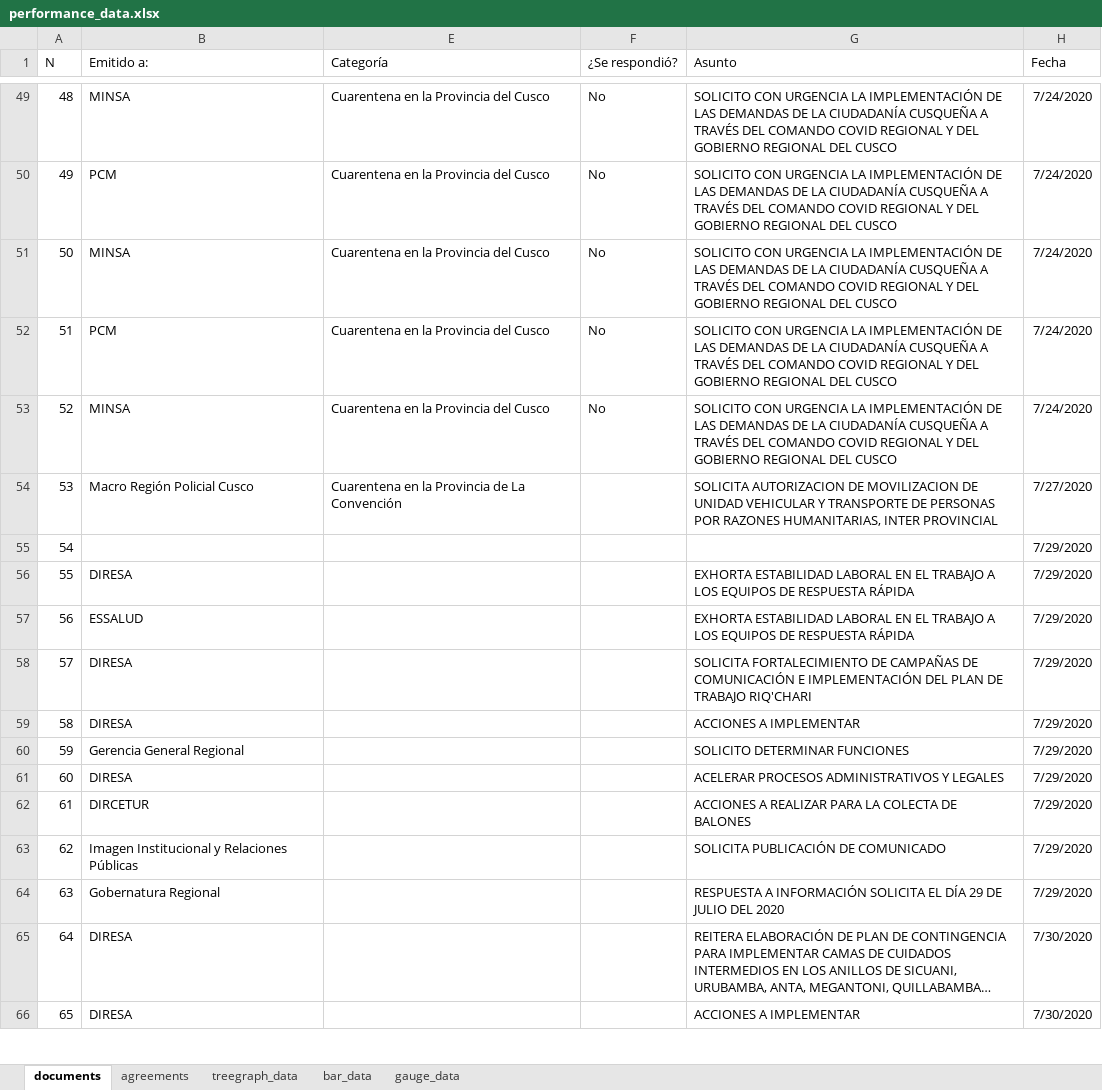
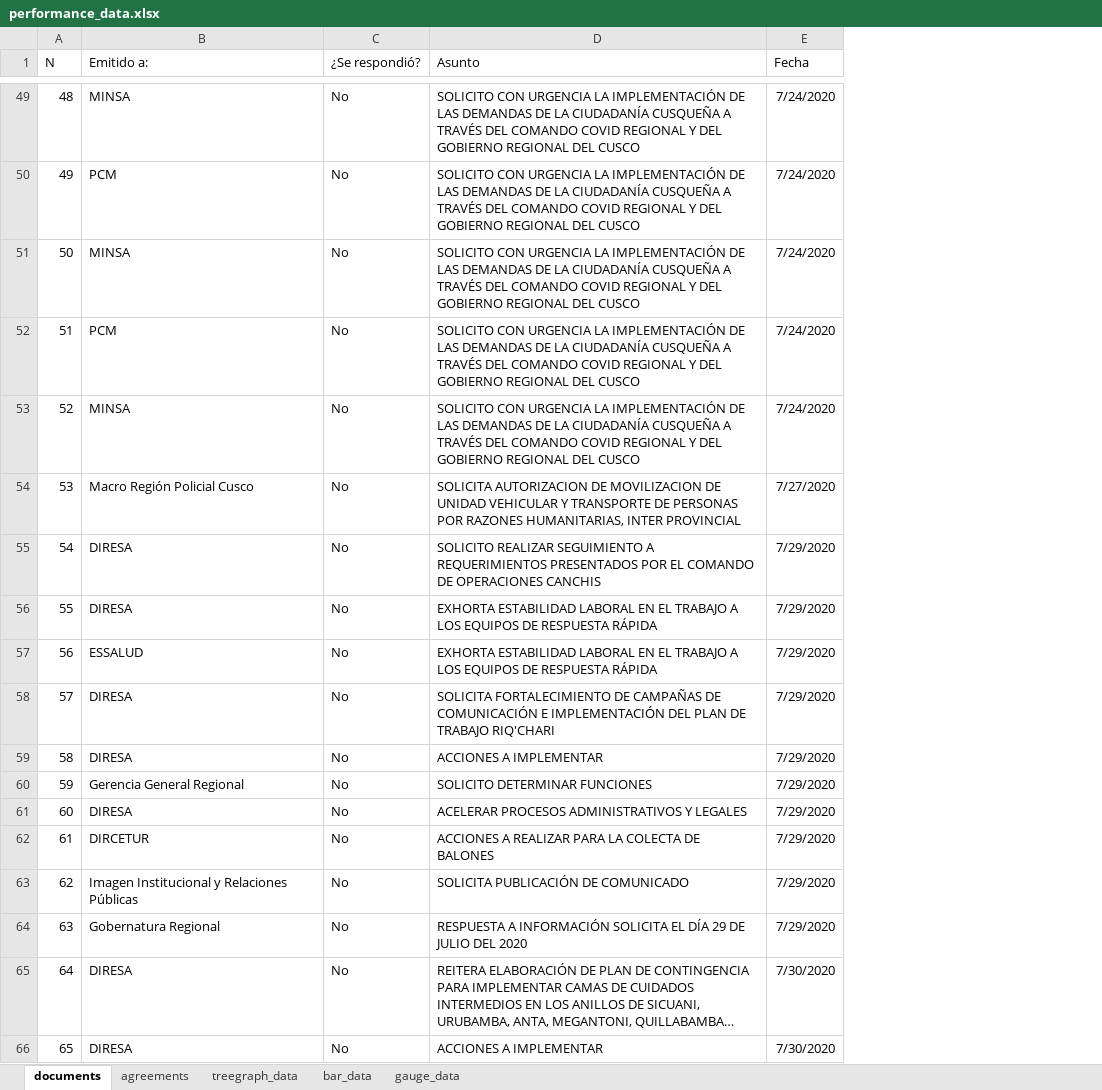
Before and after one commit to branmora/covid-19-cusco, an Excel workbook: performance_data.xlsx, sheet documents, drawn as a sheet; only a part is shown, gaps mark what is left out; long unchanged cells end in …; values as stored, in another font and other column widths than the file's, no borders; charts and pictures not drawn; removed rows and columns are numbered as before the commit, all else as after; the diff covers the shown part only; the diff names each change by its address in the sheet, - before the commit and + after, or states it on an @@ line.

```diff
--- a/performance_data.xlsx (sheet documents)
+++ b/performance_data.xlsx (sheet documents)
-column E (Categoría), rows 49-54: Cuarentena en la Provincia del Cusco | Cuarentena en la Provincia del Cusco | Cuarentena en la Provincia del Cusco | Cuarentena en la Provincia del Cusco | Cuarentena en la Provincia del Cusco | Cuarentena en la Provincia de La Convención
-C54 (¿Se respondió?): (empty)
+C54 (¿Se respondió?): No
-row 55: 54 |  |  |  |  | 7/29/2020
+row 55: 54 | DIRESA | No | SOLICITO REALIZAR SEGUIMIENTO A REQUERIMIENTOS PRESENTADOS POR EL COMANDO DE OPERACIONES CANCHIS | 7/29/2020
-C56:C66 (¿Se respondió?): (empty)
+C56:C66 (¿Se respondió?): No
```
Also changed, not shown: 56 added rows and 15 edited cells elsewhere in this sheet, sheet agreements, sheet bar_data, sheet treegraph_data, sheet gauge_data, formulas that keep their value, hidden cells, charts or pictures, 1 other file.
